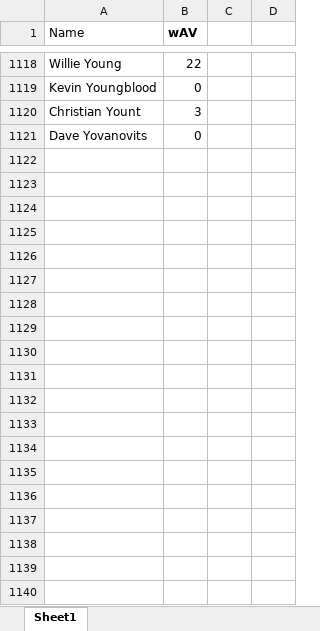
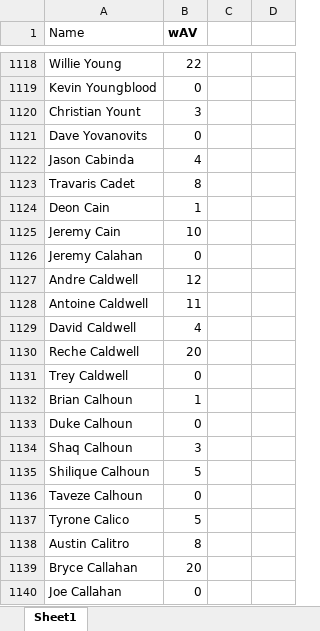
Before and after one commit to ant-vessicchio/learn_data_science_through_sports, an Excel workbook: NFL_Success_Predictor/playerswAV.xlsx, sheet Sheet1, drawn as a sheet; only a part is shown, gaps mark what is left out; values as stored, in another font and other column widths than the file's, no borders; the diff covers the shown part only; the diff names each change by its address in the sheet, - before the commit and + after, or states it on an @@ line.

```diff
--- a/NFL_Success_Predictor/playerswAV.xlsx (sheet Sheet1)
+++ b/NFL_Success_Predictor/playerswAV.xlsx (sheet Sheet1)
+row 1122: Jason Cabinda | 4
+row 1123: Travaris Cadet | 8
+row 1124: Deon Cain | 1
+row 1125: Jeremy Cain | 10
+row 1126: Jeremy Calahan | 0
+row 1127: Andre Caldwell | 12
+row 1128: Antoine Caldwell | 11
+row 1129: David Caldwell | 4
+row 1130: Reche Caldwell | 20
+row 1131: Trey Caldwell | 0
+row 1132: Brian Calhoun | 1
+row 1133: Duke Calhoun | 0
+row 1134: Shaq Calhoun | 3
+row 1135: Shilique Calhoun | 5
+row 1136: Taveze Calhoun | 0
+row 1137: Tyrone Calico | 5
+row 1138: Austin Calitro | 8
+row 1139: Bryce Callahan | 20
+row 1140: Joe Callahan | 0
```
Also changed, not shown: 515 added rows elsewhere in this sheet, 3 other files.
